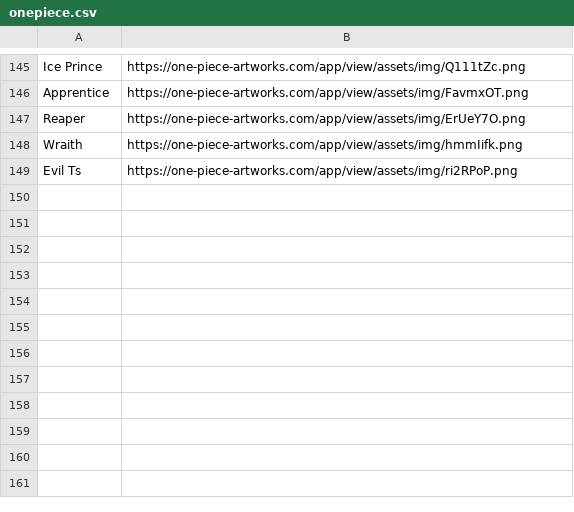
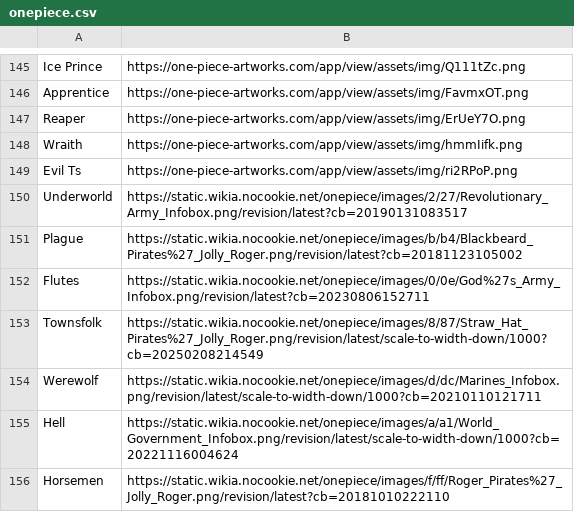
Before and after one commit to WerewolvesRevamped/Packs, a CSV file: URL/onepiece.csv, drawn as a sheet; only a part is shown, gaps mark what is left out.

Commit message:
Update onepiece.csv

```diff
--- a/URL/onepiece.csv
+++ b/URL/onepiece.csv
@@ -149 +149,8 @@ Wraith,https://one-piece-artworks.com/app/view/assets/img/hmmIifk.png
 Evil Ts,https://one-piece-artworks.com/app/view/assets/img/ri2RPoP.png
+Underworld,https://static.wikia.nocookie.net/onepiece/images/2/27/Revolutionary_Army_Infobox.png/revision/latest?cb=20190131083517
+Plague,https://static.wikia.nocookie.net/onepiece/images/b/b4/Blackbeard_Pirates%27_Jolly_Roger.png/revision/latest?cb=20181123105002
+Flutes,https://static.wikia.nocookie.net/onepiece/images/0/0e/God%27s_Army_Infobox.png/revision/latest?cb=20230806152711
+Townsfolk,https://static.wikia.nocookie.net/onepiece/images/8/87/Straw_Hat_Pirates%27_Jolly_Roger.png/revision/latest/scale-to-width-down/1000?cb=20250208214549
+Werewolf,https://static.wikia.nocookie.net/onepiece/images/d/dc/Marines_Infobox.png/revision/latest/scale-to-width-down/1000?cb=20210110121711
+Hell,https://static.wikia.nocookie.net/onepiece/images/a/a1/World_Government_Infobox.png/revision/latest/scale-to-width-down/1000?cb=20221116004624
+Horsemen,https://static.wikia.nocookie.net/onepiece/images/f/ff/Roger_Pirates%27_Jolly_Roger.png/revision/latest?cb=20181010222110
```
